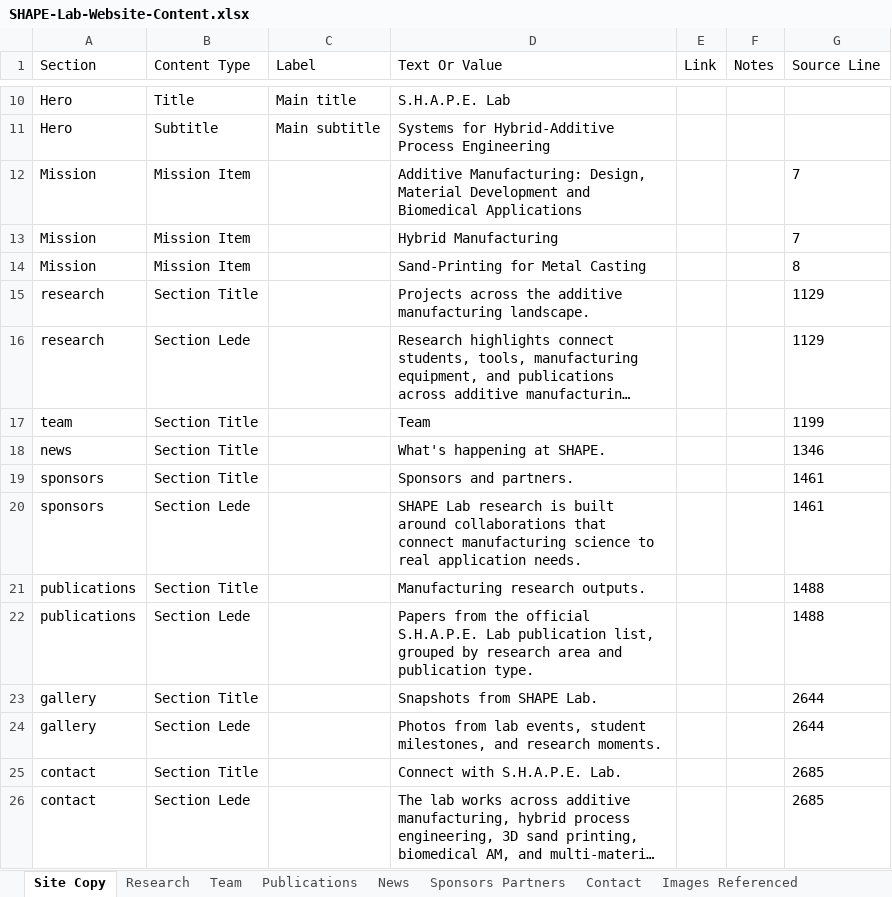
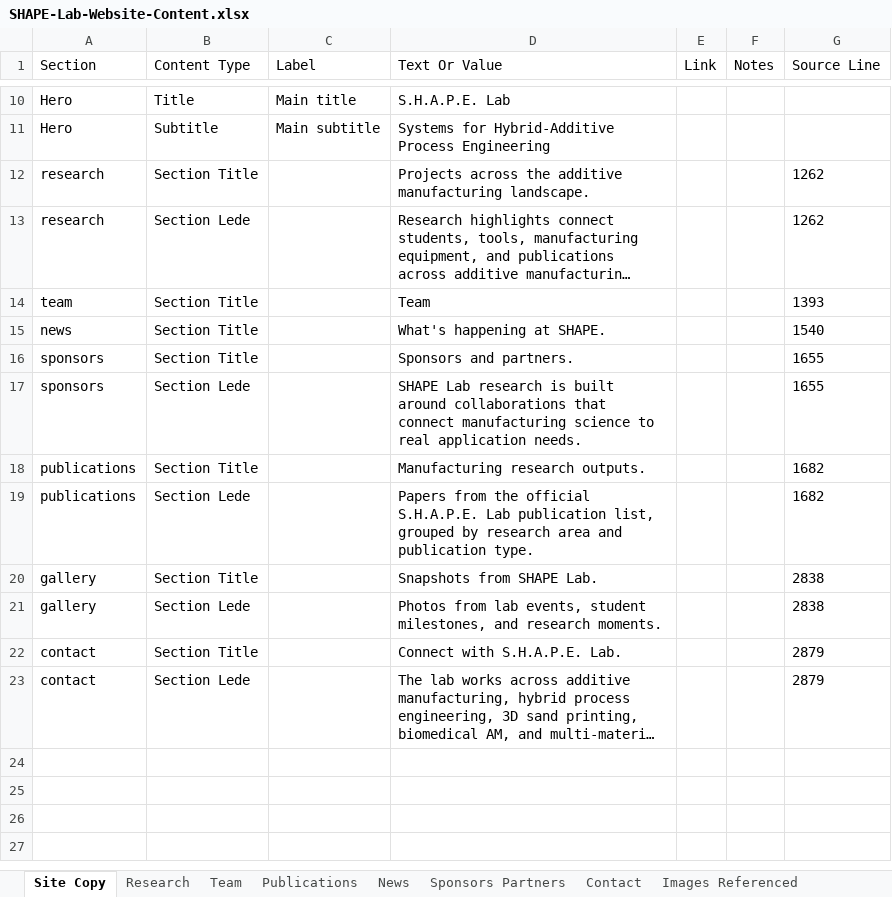
Before and after one commit to bygong5201/ShapeLab-Website, an Excel workbook: SHAPE-Lab-Website-Content.xlsx, sheet Site Copy, drawn as a sheet; only a part is shown, gaps mark what is left out; long unchanged cells end in …; values as stored, in another font and other column widths than the file's, no borders; removed rows and columns are numbered as before the commit, all else as after; the diff names each change by its address in the sheet, - before the commit and + after, or states it on an @@ line.

```diff
--- a/SHAPE-Lab-Website-Content.xlsx (sheet Site Copy)
+++ b/SHAPE-Lab-Website-Content.xlsx (sheet Site Copy)
-row 12: Mission | Mission Item |  | Additive Manufacturing: Design, Material Development and Biomedical Applications |  |  | 7
-row 13: Mission | Mission Item |  | Hybrid Manufacturing |  |  | 7
-row 14: Mission | Mission Item |  | Sand-Printing for Metal Casting |  |  | 8
-G12:G13 (Source Line): 1129
+G12:G13 (Source Line): 1262
-G14 (Source Line): 1199
+G14 (Source Line): 1393
-G15 (Source Line): 1346
+G15 (Source Line): 1540
-G16:G17 (Source Line): 1461
+G16:G17 (Source Line): 1655
-G18:G19 (Source Line): 1488
+G18:G19 (Source Line): 1682
-G20:G21 (Source Line): 2644
+G20:G21 (Source Line): 2838
-G22:G23 (Source Line): 2685
+G22:G23 (Source Line): 2879
```
Also changed, not shown: sheet Links Referenced, sheet Images Referenced, sheet Publications, sheet News, sheet Research, sheet Sponsors Partners, 3 other files.
